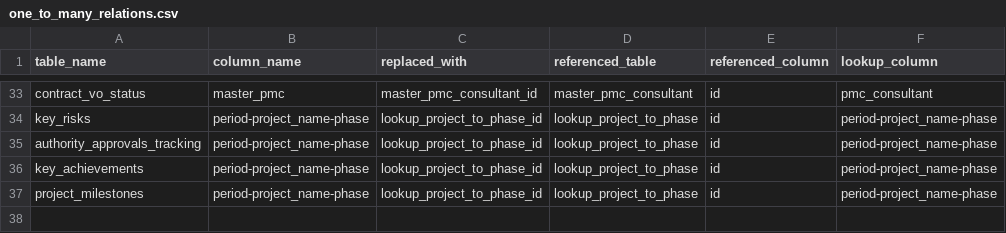
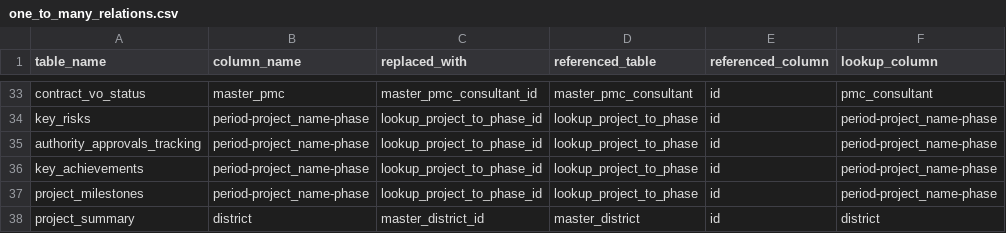
Before and after one commit to Husseinelghoul/database_revamp, a CSV file: config/data_integrity_changes/one_to_many_relations.csv, drawn as a sheet; only a part is shown, gaps mark what is left out.

Commit message:
added new district association

```diff
--- a/config/data_integrity_changes/one_to_many_relations.csv
+++ b/config/data_integrity_changes/one_to_many_relations.csv
@@ -37 +37,2 @@ key_achievements,period-project_name-phase,lookup_project_to_phase_id,lookup_pro
 project_milestones,period-project_name-phase,lookup_project_to_phase_id,lookup_project_to_phase,id,period-project_name-phase
+project_summary,district,master_district_id,master_district,id,district
```
Also changed, not shown: config/data_integrity_changes/unused_columns.csv.
